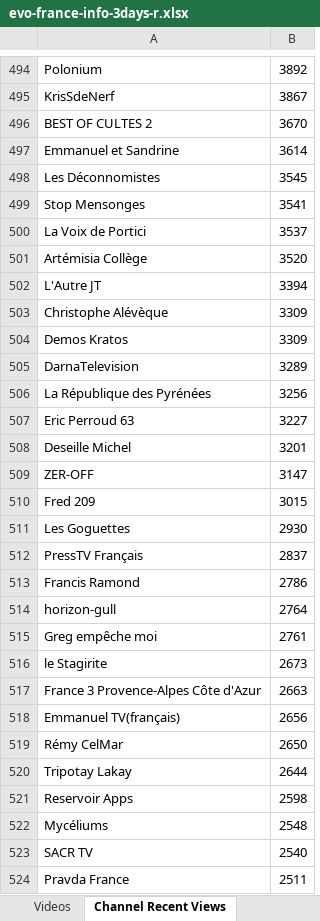
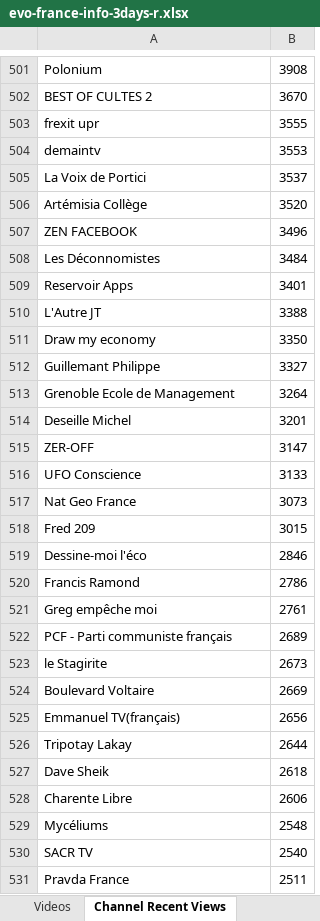
Before and after one commit to pnbt/youtube-transparency, an Excel workbook: app/assets/data/info/evo-france-info-3days-r.xlsx, sheet Channel Recent Views, drawn as a sheet; only a part is shown, gaps mark what is left out; values as stored, in another font and other column widths than the file's, no borders; removed rows and columns are numbered as before the commit, all else as after; the diff covers the shown part only; the diff names each change by its address in the sheet, - before the commit and + after, or states it on an @@ line.

```diff
--- a/app/assets/data/info/evo-france-info-3days-r.xlsx (sheet Channel Recent Views)
+++ b/app/assets/data/info/evo-france-info-3days-r.xlsx (sheet Channel Recent Views)
-B501: 3892
+B501: 3908
-row 495: KrisSdeNerf | 3867
-row 497: Emmanuel et Sandrine | 3614
-row 498: Les Déconnomistes | 3545
-row 499: Stop Mensonges | 3541
+row 503: frexit upr | 3555
+row 504: demaintv | 3553
+row 507: ZEN FACEBOOK | 3496
+row 508: Les Déconnomistes | 3484
+row 509: Reservoir Apps | 3401
-B510: 3394
+B510: 3388
-row 503: Christophe Alévèque | 3309
-row 504: Demos Kratos | 3309
-row 505: DarnaTelevision | 3289
-row 506: La République des Pyrénées | 3256
-row 507: Eric Perroud 63 | 3227
+row 511: Draw my economy | 3350
+row 512: Guillemant Philippe | 3327
+row 513: Grenoble Ecole de Management | 3264
+row 516: UFO Conscience | 3133
+row 517: Nat Geo France | 3073
-row 511: Les Goguettes | 2930
-row 512: PressTV Français | 2837
+row 519: Dessine-moi l'éco | 2846
-row 514: horizon-gull | 2764
+row 522: PCF - Parti communiste français | 2689
-row 517: France 3 Provence-Alpes Côte d'Azur | 2663
+row 524: Boulevard Voltaire | 2669
-row 519: Rémy CelMar | 2650
-row 521: Reservoir Apps | 2598
+row 527: Dave Sheik | 2618
+row 528: Charente Libre | 2606
```
Also changed, not shown: 375 added rows, 388 removed rows, 189 moved rows and 56 edited cells elsewhere in this sheet, sheet Videos, app/assets/data/info/evo-france-info-3days-v.xlsx, app/assets/data/info/evo-france-info-month-r.xlsx, 13 other files.
